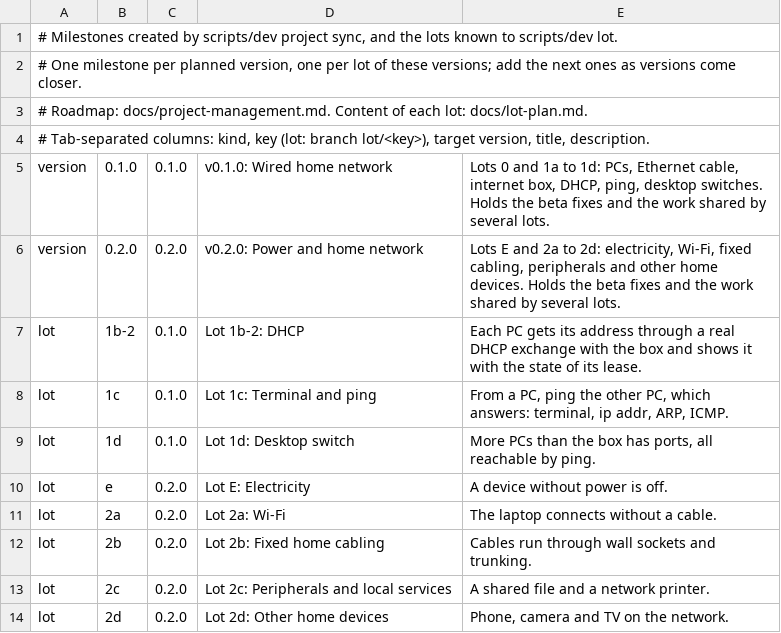
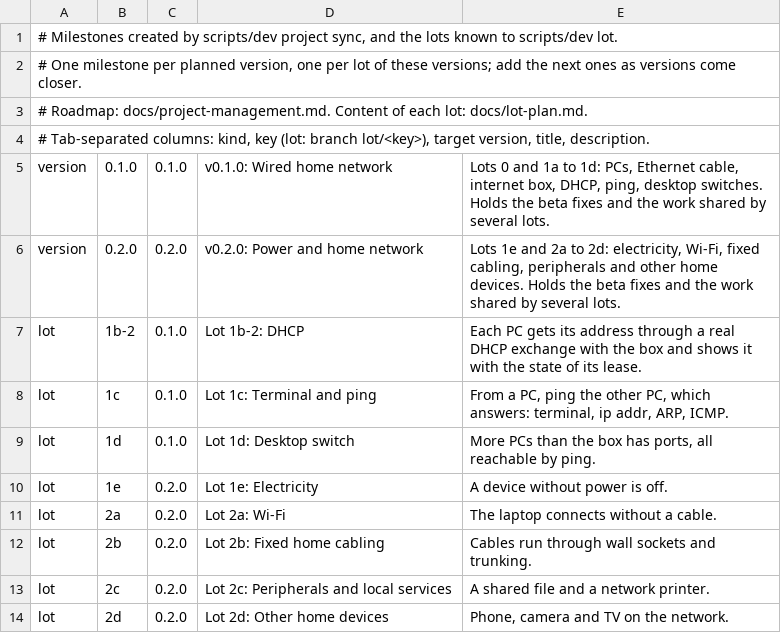
Before and after one commit to maximcuynat/world-wide-blocks, a TSV file: scripts/project/milestones.tsv, drawn as a sheet.

Commit message:
docs(plan): rename lot E to 1e, split lot 6c and turn the design ideas into issues
Lot E becomes lot 1e, still in version 0.2.0 (plan, roadmap, milestones, idea issue). Lot 6c is split into the public address and address translation; the cost of dynamic routing is noted in lot 7c. The test operator line block is proposed as an issue of lot 1d instead of lot 1b. The open decisions now hold the choice of the exact port (before 1d) and the making of cables by hand (before 2b). Eight design ideas become idea issues.

```diff
--- a/scripts/project/milestones.tsv
+++ b/scripts/project/milestones.tsv
@@ -5,3 +5,3 @@
 version	0.1.0	0.1.0	v0.1.0: Wired home network	Lots 0 and 1a to 1d: PCs, Ethernet cable, internet box, DHCP, ping, desktop switches. Holds the beta fixes and the work shared by several lots.
-version	0.2.0	0.2.0	v0.2.0: Power and home network	Lots E and 2a to 2d: electricity, Wi-Fi, fixed cabling, peripherals and other home devices. Holds the beta fixes and the work shared by several lots.
+version	0.2.0	0.2.0	v0.2.0: Power and home network	Lots 1e and 2a to 2d: electricity, Wi-Fi, fixed cabling, peripherals and other home devices. Holds the beta fixes and the work shared by several lots.
 lot	1b-2	0.1.0	Lot 1b-2: DHCP	Each PC gets its address through a real DHCP exchange with the box and shows it with the state of its lease.
@@ -9,3 +9,3 @@ lot	1c	0.1.0	Lot 1c: Terminal and ping	From a PC, ping the other PC, which answe
 lot	1d	0.1.0	Lot 1d: Desktop switch	More PCs than the box has ports, all reachable by ping.
-lot	e	0.2.0	Lot E: Electricity	A device without power is off.
+lot	1e	0.2.0	Lot 1e: Electricity	A device without power is off.
 lot	2a	0.2.0	Lot 2a: Wi-Fi	The laptop connects without a cable.
```
Also changed, not shown: 12 other files.
